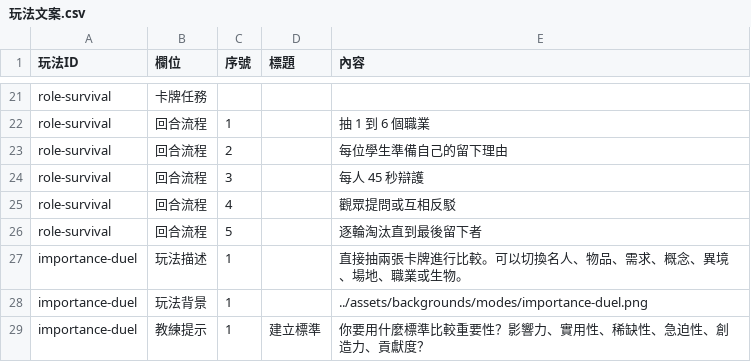
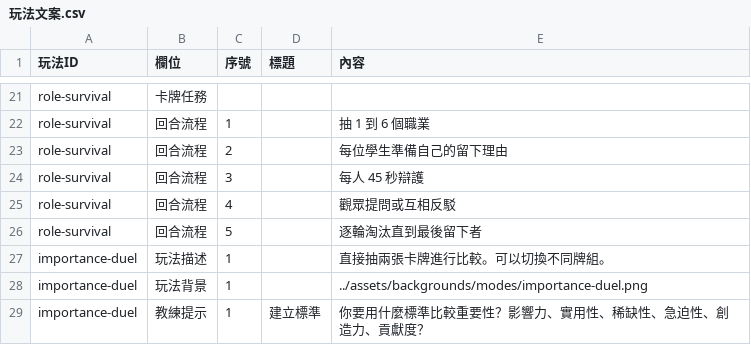
Before and after one commit to macrokernel3000/debatevision, a CSV file: data/content/玩法文案.csv, drawn as a sheet; only a part is shown, gaps mark what is left out.

```diff
--- a/data/content/玩法文案.csv
+++ b/data/content/玩法文案.csv
@@ -26,3 +26,3 @@ role-survival,回合流程,4,,觀眾提問或互相反駁
 role-survival,回合流程,5,,逐輪淘汰直到最後留下者
-importance-duel,玩法描述,1,,直接抽兩張卡牌進行比較。可以切換名人、物品、需求、概念、異境、場地、職業或生物。
+importance-duel,玩法描述,1,,直接抽兩張卡牌進行比較。可以切換不同牌組。
 importance-duel,玩法背景,1,,../assets/backgrounds/modes/importance-duel.png
```
Also changed, not shown: 5 other files.
